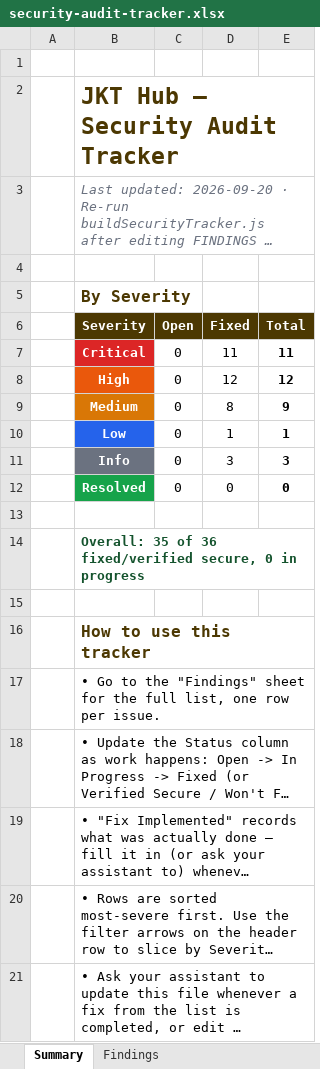
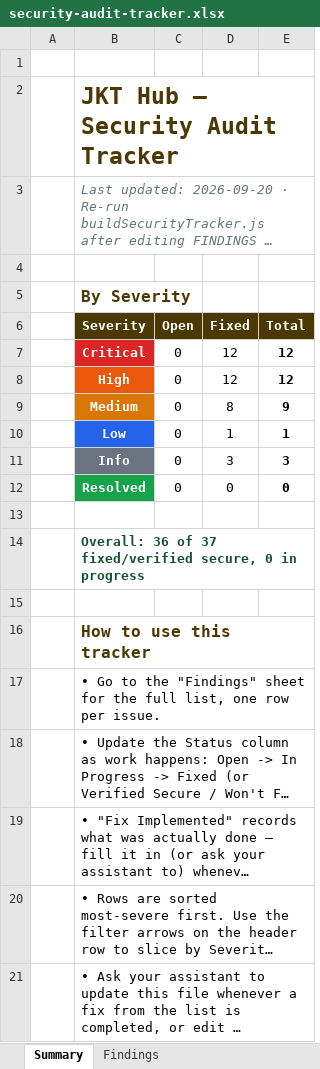
Before and after one commit to dammyjay/edtech_new, an Excel workbook: security/security-audit-tracker.xlsx, sheet Summary, drawn as a sheet; long unchanged cells end in …; values as stored, in another font and other column widths than the file's, no borders; the diff names each change by its address in the sheet, - before the commit and + after, or states it on an @@ line.

```diff
--- a/security/security-audit-tracker.xlsx (sheet Summary)
+++ b/security/security-audit-tracker.xlsx (sheet Summary)
-D7 (Fixed): 11
+D7 (Fixed): 12
-E7 (Total): 11
+E7 (Total): 12
-B14 (Severity): Overall: 35 of 36 fixed/verified secure,…
+B14 (Severity): Overall: 36 of 37 fixed/verified secure,…
```
Also changed, not shown: sheet Findings, docs/jkthub-brd-status-checklist.xlsx, 22 other files.
